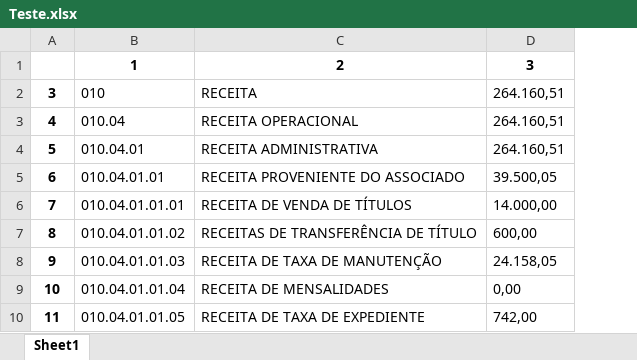
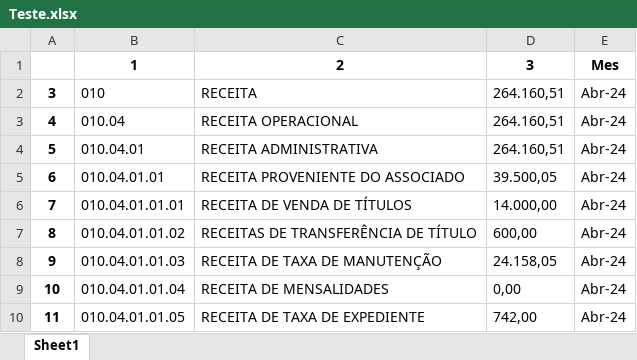
Before and after one commit to silvaaraujo98/drealiados, an Excel workbook: Teste.xlsx, sheet Sheet1, drawn as a sheet; only a part is shown; values as stored, in another font and other column widths than the file's, no borders; the diff names each change by its address in the sheet, - before the commit and + after, or states it on an @@ line.

```diff
--- a/Teste.xlsx (sheet Sheet1)
+++ b/Teste.xlsx (sheet Sheet1)
+column E, rows 1-10: Mes | Abr-24 | Abr-24 | Abr-24 | Abr-24 | Abr-24 | Abr-24 | Abr-24 | Abr-24 | Abr-24
```
Also changed, not shown: 1 other file.
